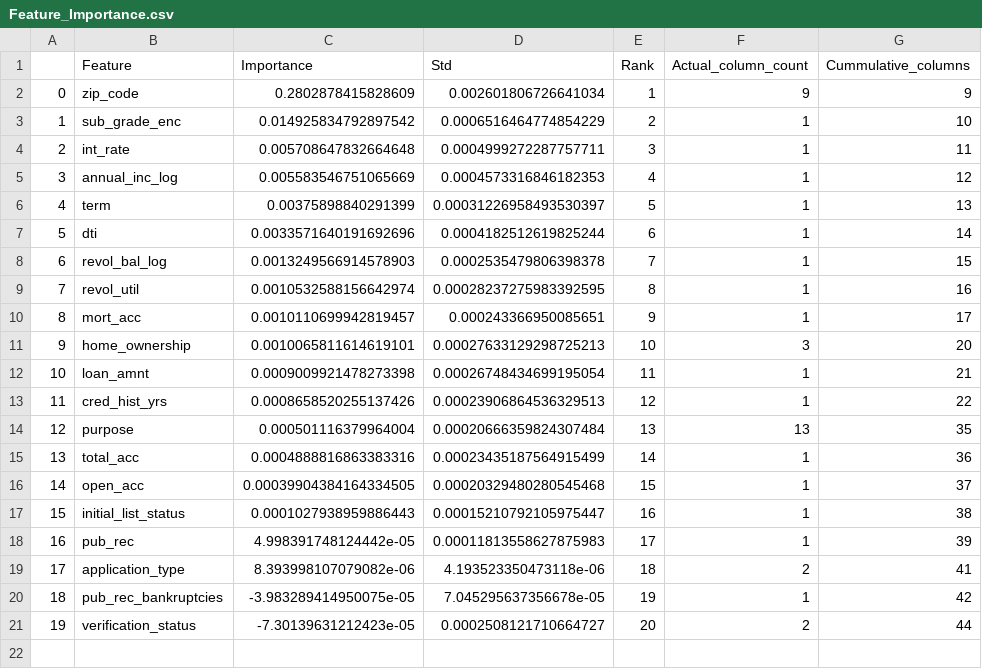
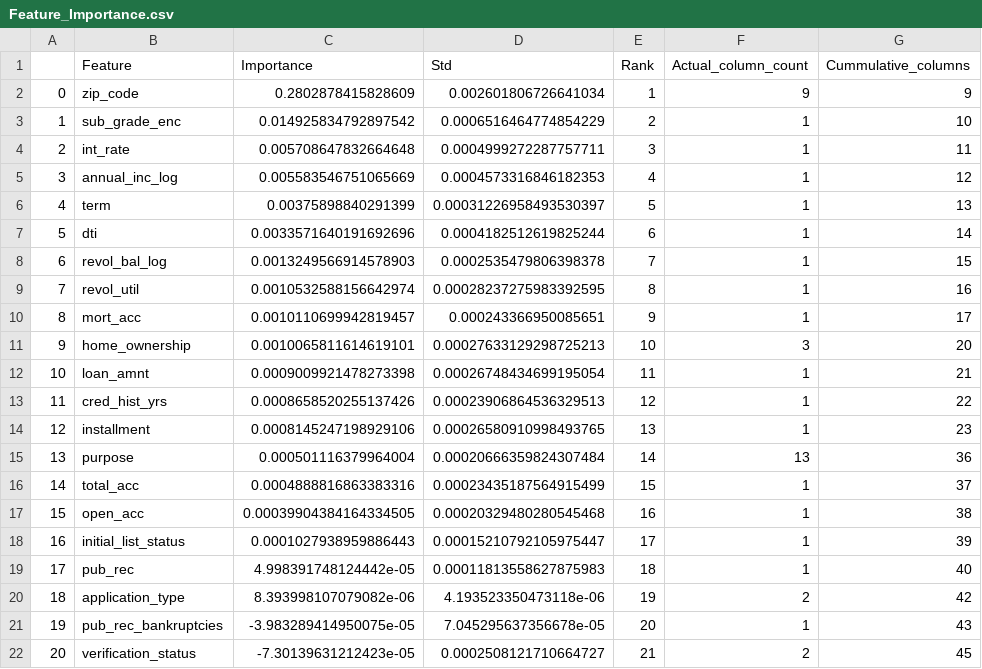
Before and after one commit to Energonlive/Final-Yr-Project, a CSV file: Feature_Importance.csv, drawn as a sheet; addresses are those after the commit; the diff names each change by its address in the sheet, - before the commit and + after, or states it on an @@ line.

```diff
--- a/Feature_Importance.csv
+++ b/Feature_Importance.csv
+row 14: 12 | installment | 0.0008145247198929106 | 0.00026580910998493765 | 13 | 1 | 23
@@ column A renumbered from row 15 down @@
-E15 (Rank): 13
+E15 (Rank): 14
-G15 (Cummulative_columns): 35
+G15 (Cummulative_columns): 36
-E16 (Rank): 14
+E16 (Rank): 15
-G16 (Cummulative_columns): 36
+G16 (Cummulative_columns): 37
-E17 (Rank): 15
+E17 (Rank): 16
-G17 (Cummulative_columns): 37
+G17 (Cummulative_columns): 38
-E18 (Rank): 16
+E18 (Rank): 17
-G18 (Cummulative_columns): 38
+G18 (Cummulative_columns): 39
-E19 (Rank): 17
+E19 (Rank): 18
-G19 (Cummulative_columns): 39
+G19 (Cummulative_columns): 40
-E20 (Rank): 18
+E20 (Rank): 19
-G20 (Cummulative_columns): 41
+G20 (Cummulative_columns): 42
-E21 (Rank): 19
+E21 (Rank): 20
-G21 (Cummulative_columns): 42
+G21 (Cummulative_columns): 43
-E22 (Rank): 20
+E22 (Rank): 21
-G22 (Cummulative_columns): 44
+G22 (Cummulative_columns): 45
```
Also changed, not shown: Feature_Group_Selection Analysis_rf.csv, 1 other file.
